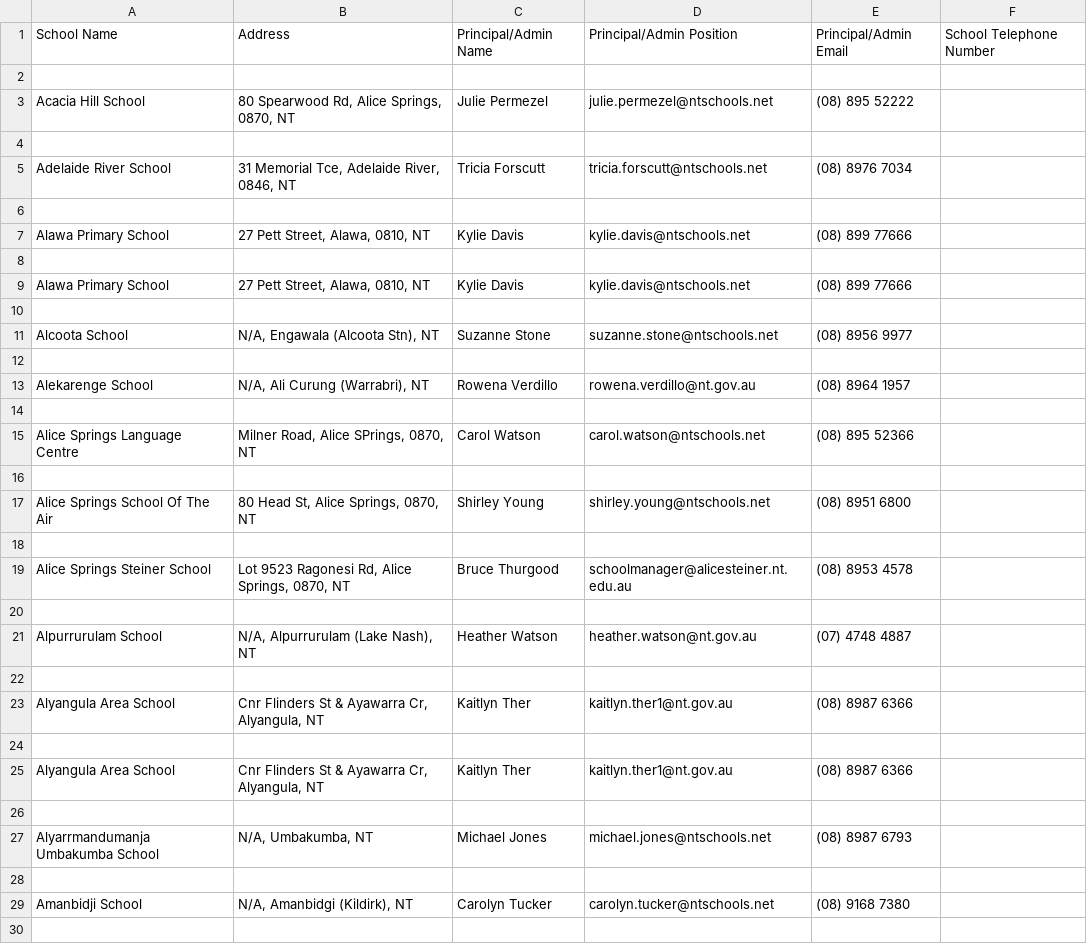
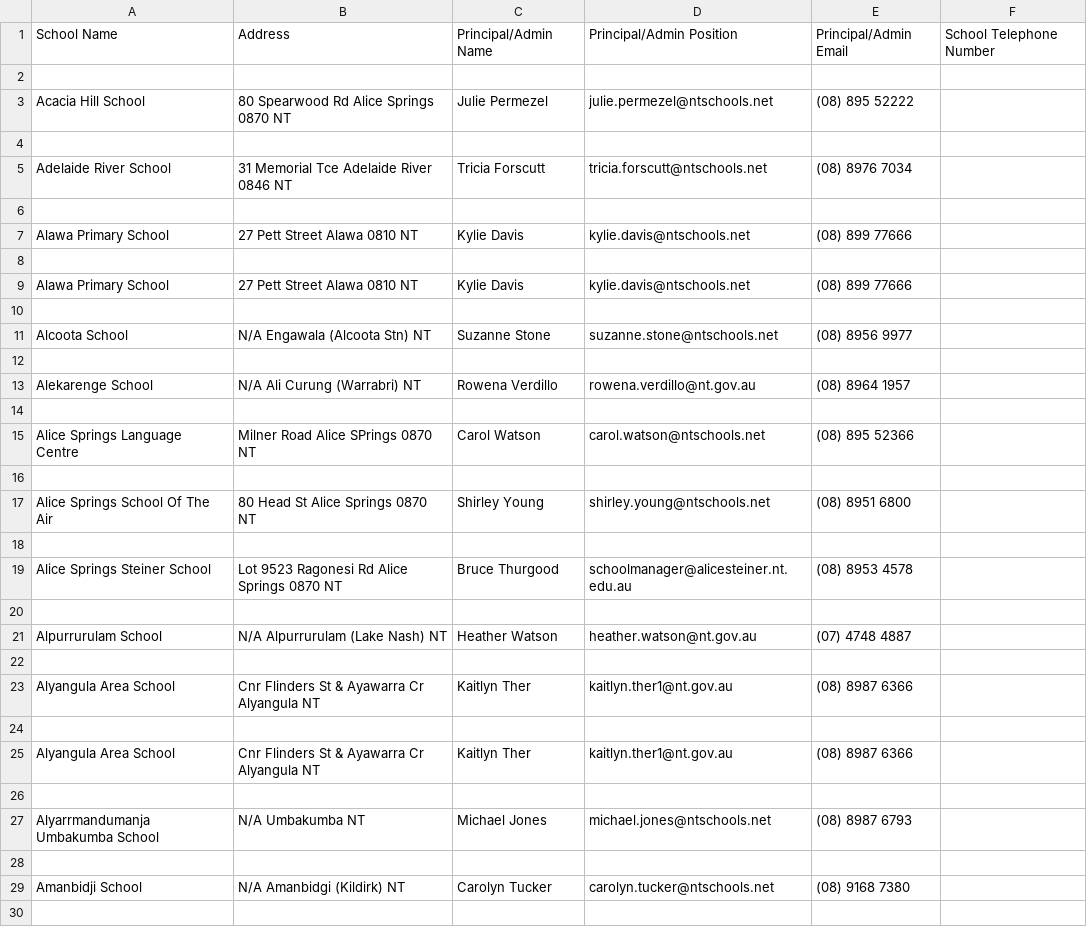
Before and after one commit to LoRdSoban/Python-Bootcamp-DSC-DSU, a CSV file: School Details.csv, drawn as a sheet; only a part is shown; the diff covers the shown part only.

```diff
--- a/School Details.csv
+++ b/School Details.csv
@@ -2,29 +2,29 @@ School Name,Address,Principal/Admin Name,Principal/Admin Position,Principal/Admi
 
-Acacia Hill School,"80 Spearwood Rd, Alice Springs, 0870, NT",Julie Permezel,julie.permezel@ntschools.net,(08) 895 52222
+Acacia Hill School,80 Spearwood Rd Alice Springs 0870 NT,Julie Permezel,julie.permezel@ntschools.net,(08) 895 52222
 
-Adelaide River School,"31 Memorial Tce, Adelaide River, 0846, NT",Tricia Forscutt,tricia.forscutt@ntschools.net,(08) 8976 7034
+Adelaide River School,31 Memorial Tce Adelaide River 0846 NT,Tricia Forscutt,tricia.forscutt@ntschools.net,(08) 8976 7034
 
-Alawa Primary School,"27 Pett Street, Alawa, 0810, NT",Kylie Davis,kylie.davis@ntschools.net,(08) 899 77666
+Alawa Primary School,27 Pett Street Alawa 0810 NT,Kylie Davis,kylie.davis@ntschools.net,(08) 899 77666
 
-Alawa Primary School,"27 Pett Street, Alawa, 0810, NT",Kylie Davis,kylie.davis@ntschools.net,(08) 899 77666
+Alawa Primary School,27 Pett Street Alawa 0810 NT,Kylie Davis,kylie.davis@ntschools.net,(08) 899 77666
 
-Alcoota School,"N/A, Engawala (Alcoota Stn), NT",Suzanne Stone,suzanne.stone@ntschools.net,(08) 8956 9977
+Alcoota School,N/A Engawala (Alcoota Stn) NT,Suzanne Stone,suzanne.stone@ntschools.net,(08) 8956 9977
 
-Alekarenge School,"N/A, Ali Curung (Warrabri), NT",Rowena Verdillo,rowena.verdillo@nt.gov.au,(08) 8964 1957
+Alekarenge School,N/A Ali Curung (Warrabri) NT,Rowena Verdillo,rowena.verdillo@nt.gov.au,(08) 8964 1957
 
-Alice Springs Language Centre,"Milner Road, Alice SPrings, 0870, NT",Carol Watson,carol.watson@ntschools.net,(08) 895 52366
+Alice Springs Language Centre,Milner Road Alice SPrings 0870 NT,Carol Watson,carol.watson@ntschools.net,(08) 895 52366
 
-Alice Springs School Of The Air,"80 Head St, Alice Springs, 0870, NT",Shirley Young,shirley.young@ntschools.net,(08) 8951 6800
+Alice Springs School Of The Air,80 Head St Alice Springs 0870 NT,Shirley Young,shirley.young@ntschools.net,(08) 8951 6800
 
-Alice Springs Steiner School,"Lot 9523 Ragonesi Rd, Alice Springs, 0870, NT",Bruce Thurgood,schoolmanager@alicesteiner.nt.edu.au,(08) 8953 4578
+Alice Springs Steiner School,Lot 9523 Ragonesi Rd Alice Springs 0870 NT,Bruce Thurgood,schoolmanager@alicesteiner.nt.edu.au,(08) 8953 4578
 
-Alpurrurulam School,"N/A, Alpurrurulam (Lake Nash), NT",Heather Watson,heather.watson@nt.gov.au,(07) 4748 4887
+Alpurrurulam School,N/A Alpurrurulam (Lake Nash) NT,Heather Watson,heather.watson@nt.gov.au,(07) 4748 4887
 
-Alyangula Area School,"Cnr Flinders St & Ayawarra Cr, Alyangula, NT",Kaitlyn Ther,kaitlyn.ther1@nt.gov.au,(08) 8987 6366
+Alyangula Area School,Cnr Flinders St & Ayawarra Cr Alyangula NT,Kaitlyn Ther,kaitlyn.ther1@nt.gov.au,(08) 8987 6366
 
-Alyangula Area School,"Cnr Flinders St & Ayawarra Cr, Alyangula, NT",Kaitlyn Ther,kaitlyn.ther1@nt.gov.au,(08) 8987 6366
+Alyangula Area School,Cnr Flinders St & Ayawarra Cr Alyangula NT,Kaitlyn Ther,kaitlyn.ther1@nt.gov.au,(08) 8987 6366
 
-Alyarrmandumanja Umbakumba School,"N/A, Umbakumba, NT",Michael Jones,michael.jones@ntschools.net,(08) 8987 6793
+Alyarrmandumanja Umbakumba School,N/A Umbakumba NT,Michael Jones,michael.jones@ntschools.net,(08) 8987 6793
 
-Amanbidji School,"N/A, Amanbidgi (Kildirk), NT",Carolyn Tucker,carolyn.tucker@ntschools.net,(08) 9168 7380
+Amanbidji School,N/A Amanbidgi (Kildirk) NT,Carolyn Tucker,carolyn.tucker@ntschools.net,(08) 9168 7380
 
```
Also changed, not shown: 36 edited cells elsewhere in this file, 1 other file.
